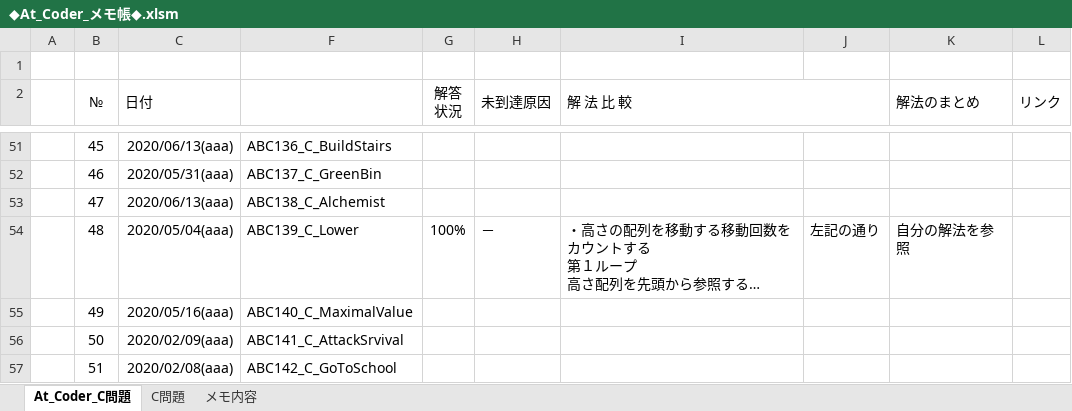
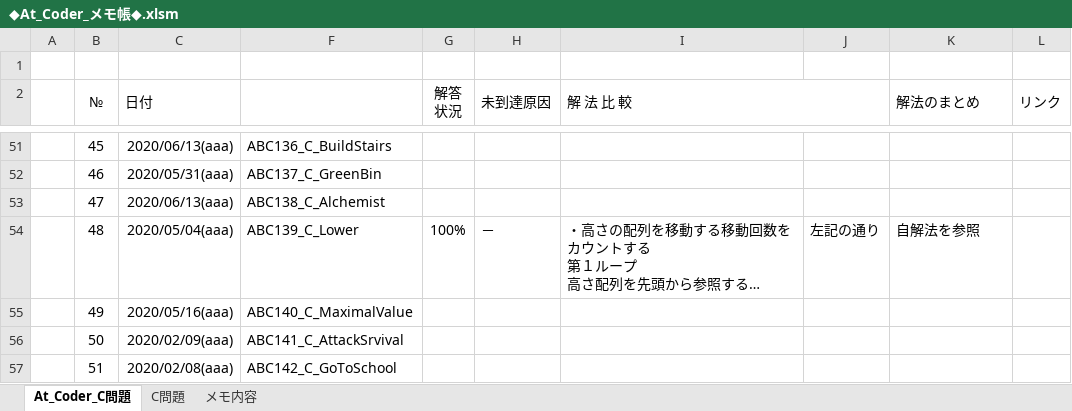
Before and after one commit to roshihie/At_Coder, an Excel workbook: ◆At_Coder_メモ帳◆.xlsm, sheet At_Coder_C問題, drawn as a sheet; only a part is shown, gaps mark what is left out; long unchanged cells end in …; values as stored, in another font and other column widths than the file's, no borders; conditional formats not drawn; the diff covers the shown part only; the diff names each change by its address in the sheet, - before the commit and + after, or states it on an @@ line.

```diff
--- a/◆At_Coder_メモ帳◆.xlsm (sheet At_Coder_C問題)
+++ b/◆At_Coder_メモ帳◆.xlsm (sheet At_Coder_C問題)
-K54 (解法のまとめ): 自分の解法を参照
+K54 (解法のまとめ): 自解法を参照
```
Also changed, not shown: 1 added row and 7 edited cells elsewhere in this sheet, hidden cells, ◆C++_Language解説◆.xlsm, 1 other file.
